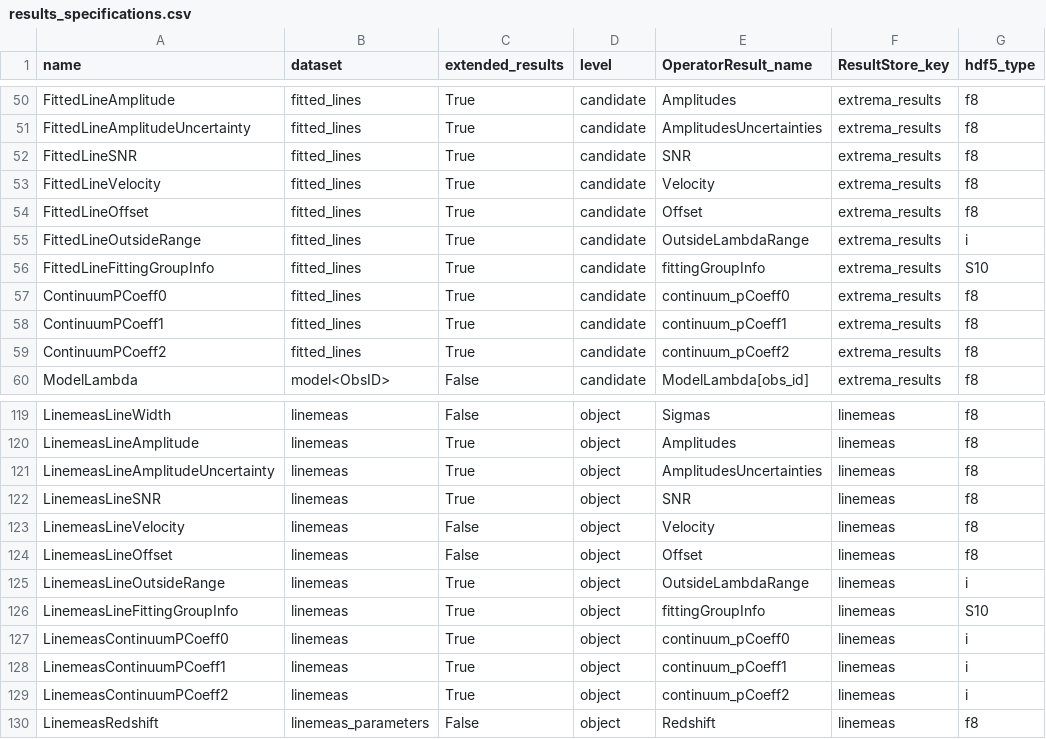
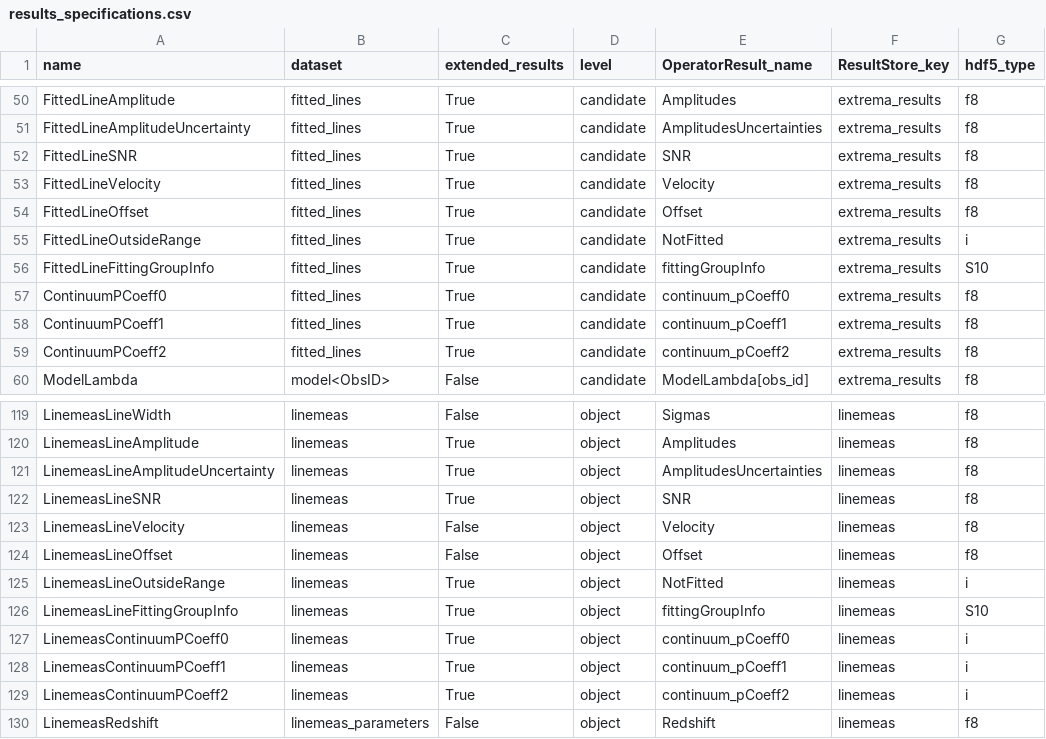
Before and after one commit to Subaru-PFS/drp_1d, a CSV file: pylibamazed/auxdir/pylibamazed/results_specifications.csv, drawn as a sheet; only a part is shown, gaps mark what is left out.

Commit message:
set correctly all outsideLambdaRanges in LoadModelSolution

```diff
--- a/pylibamazed/auxdir/pylibamazed/results_specifications.csv
+++ b/pylibamazed/auxdir/pylibamazed/results_specifications.csv
@@ -54,3 +54,3 @@ FittedLineVelocity	fitted_lines	True	candidate	Velocity	extrema_results	f8
 FittedLineOffset	fitted_lines	True	candidate	Offset	extrema_results	f8
-FittedLineOutsideRange	fitted_lines	True	candidate	OutsideLambdaRange	extrema_results	i
+FittedLineOutsideRange	fitted_lines	True	candidate	NotFitted	extrema_results	i
 FittedLineFittingGroupInfo	fitted_lines	True	candidate	fittingGroupInfo	extrema_results	S10
@@ -124,3 +124,3 @@ LinemeasLineVelocity	linemeas	False	object	Velocity	linemeas	f8
 LinemeasLineOffset	linemeas	False	object	Offset	linemeas	f8
-LinemeasLineOutsideRange	linemeas	True	object	OutsideLambdaRange	linemeas	i
+LinemeasLineOutsideRange	linemeas	True	object	NotFitted	linemeas	i
 LinemeasLineFittingGroupInfo	linemeas	True	object	fittingGroupInfo	linemeas	S10
```
Also changed, not shown: 9 other files.
